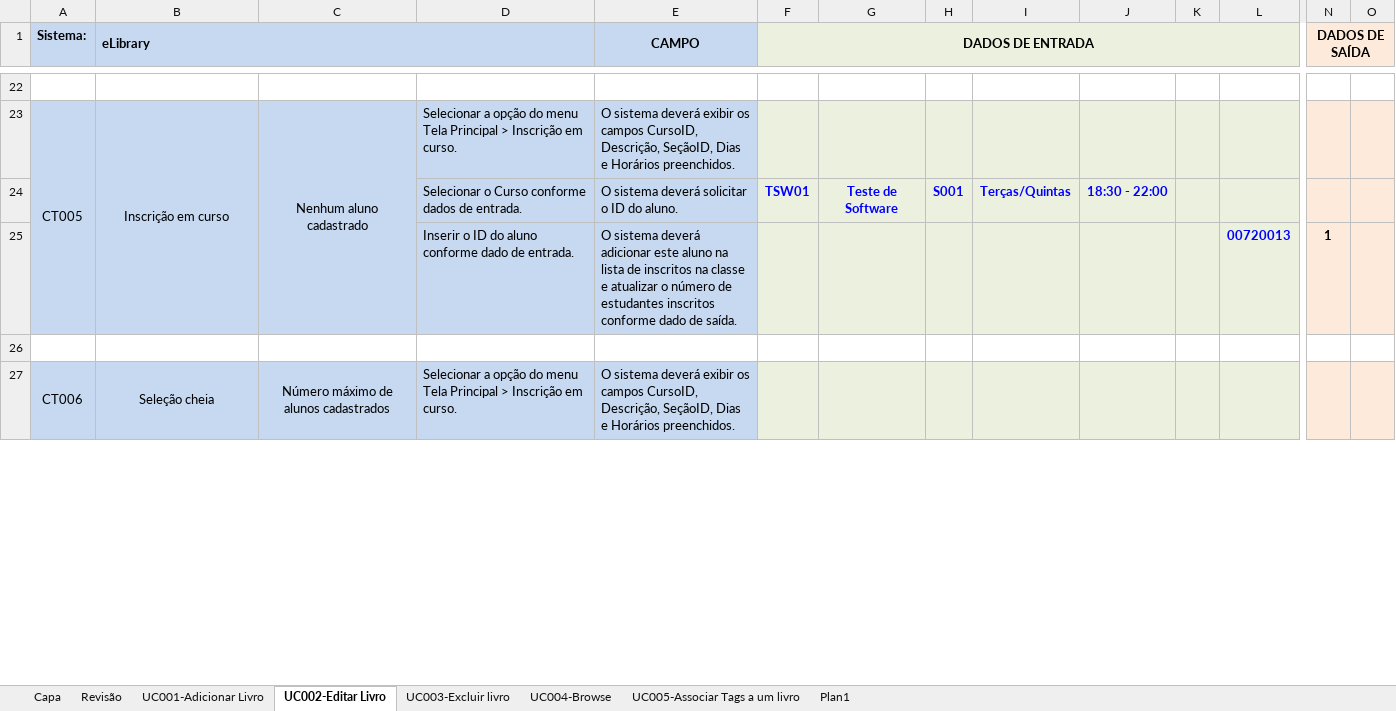
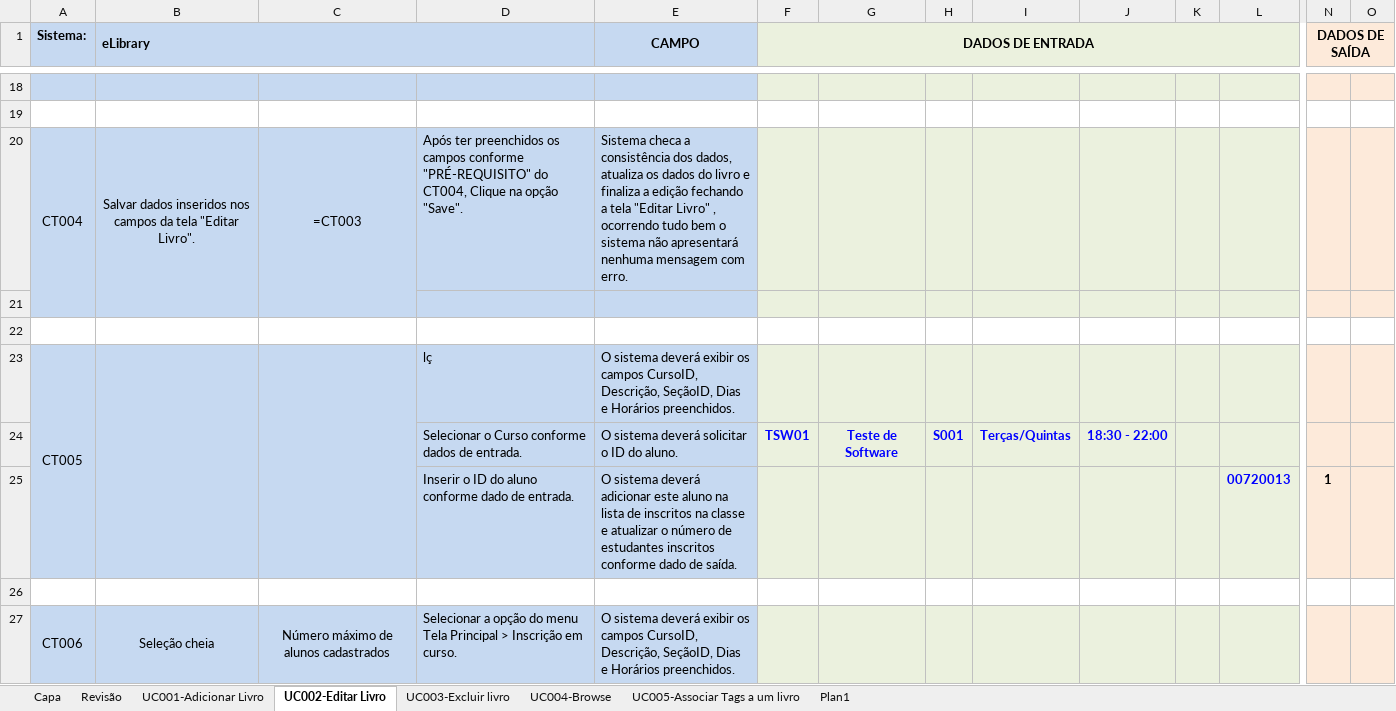
Before and after one commit to EdvaldoMacedo/TRAB_Teste, an Excel workbook: Projeto_Teste_UC_Editar_Livro.xlsx, sheet UC002-Editar Livro, drawn as a sheet; only a part is shown, gaps mark what is left out; values as stored, in another font and other column widths than the file's, no borders; conditional formats not drawn; addresses are those after the commit; rows hold the shown columns only; the diff covers the shown part only; the diff names each change by its address in the sheet, - before the commit and + after, or states it on an @@ line.

Commit message:
Atualização do UC Editar Livro
Atualização referênte ao desenvolvimento de mais casos de teste.

```diff
--- a/Projeto_Teste_UC_Editar_Livro.xlsx (sheet UC002-Editar Livro)
+++ b/Projeto_Teste_UC_Editar_Livro.xlsx (sheet UC002-Editar Livro)
-A18:E18 fill: none
+A18:E18 fill: #C6D9F1
-F18:L18 fill: none
+F18:L18 fill: #EBF1DE
-N18:O18 fill: none
+N18:O18 fill: #FDEADA
+row 19: (empty)
+row 20: CT004 | Salvar dados inseridos nos campos da tela "Editar Livro". | =CT003 | Após ter preenchidos os campos conforme "PRÉ-REQUISITO" do CT004, Clique na opção "Save". | Sistema checa a consistência dos dados, atualiza os dados do livro e finaliza a edição fechando a tela "Editar Livro" , ocorrendo tudo bem o sistema não apresentará nenhuma mensagem com erro.
+row 21: (empty)
+row 22: (empty)
-B23 (eLibrary): Inscrição em curso
+B23 (eLibrary): (empty)
-C23: Nenhum aluno cadastrado
+C23: (empty)
-D23: Selecionar a opção do menu Tela Principal > Inscrição em curso.
+D23: lç
```
Also changed, not shown: 4 added rows, 8 removed rows, cell formats and merged cells elsewhere in this sheet.
